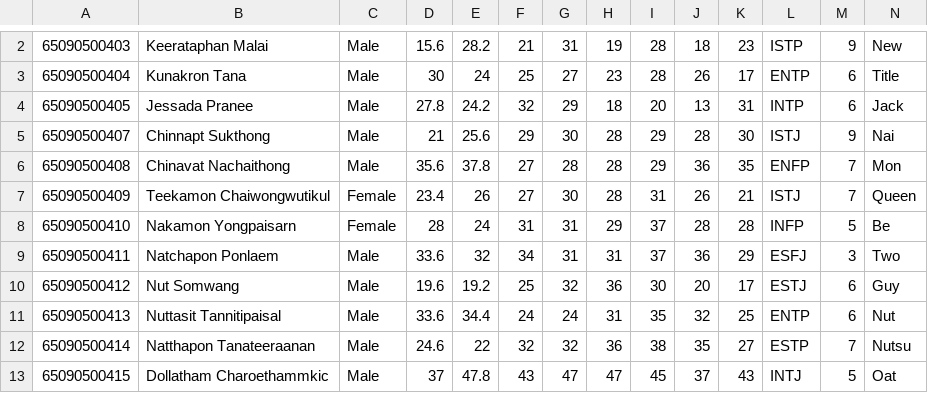
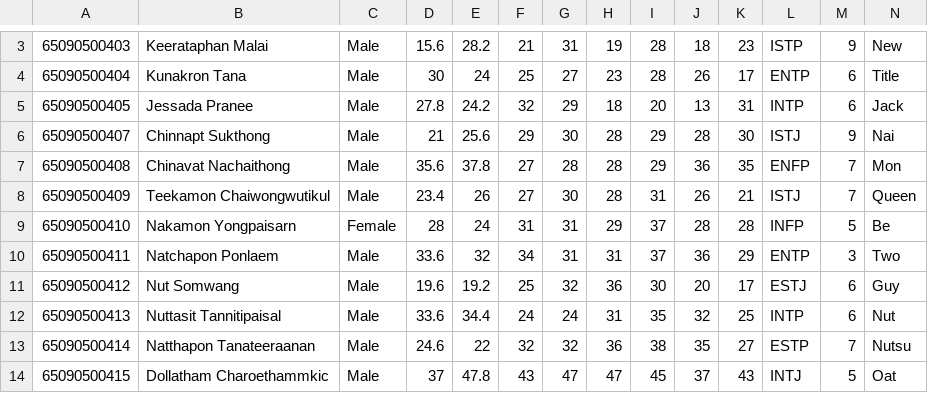
Before and after one commit to HelloArtty/CSS121, a CSV file: C++/MBTI/MBTI.csv, drawn as a sheet; only a part is shown, gaps mark what is left out; the diff covers the shown part only.

```diff
--- a/C++/MBTI/MBTI.csv
+++ b/C++/MBTI/MBTI.csv
@@ -6,7 +7,7 @@
 65090500408,Chinavat Nachaithong,Male,35.6,37.8,27,28,28,29,36,35,ENFP,7,Mon
-65090500409,Teekamon Chaiwongwutikul,Female,23.4,26,27,30,28,31,26,21,ISTJ,7,Queen
+65090500409,Teekamon Chaiwongwutikul,Male,23.4,26,27,30,28,31,26,21,ISTJ,7,Queen
 65090500410,Nakamon Yongpaisarn,Female,28,24,31,31,29,37,28,28,INFP,5,Be
-65090500411,Natchapon Ponlaem,Male,33.6,32,34,31,31,37,36,29,ESFJ,3,Two
+65090500411,Natchapon Ponlaem,Male,33.6,32,34,31,31,37,36,29,ENTP,3,Two
 65090500412,Nut Somwang,Male,19.6,19.2,25,32,36,30,20,17,ESTJ,6,Guy
-65090500413,Nuttasit Tannitipaisal,Male,33.6,34.4,24,24,31,35,32,25,ENTP,6,Nut
+65090500413,Nuttasit Tannitipaisal,Male,33.6,34.4,24,24,31,35,32,25,INTP,6,Nut
 65090500414,Natthapon Tanateeraanan,Male,24.6,22,32,32,36,38,35,27,ESTP,7,Nutsu
```
Also changed, not shown: 11 added rows, 1 removed row and 24 edited cells elsewhere in this file, 3 other files.
